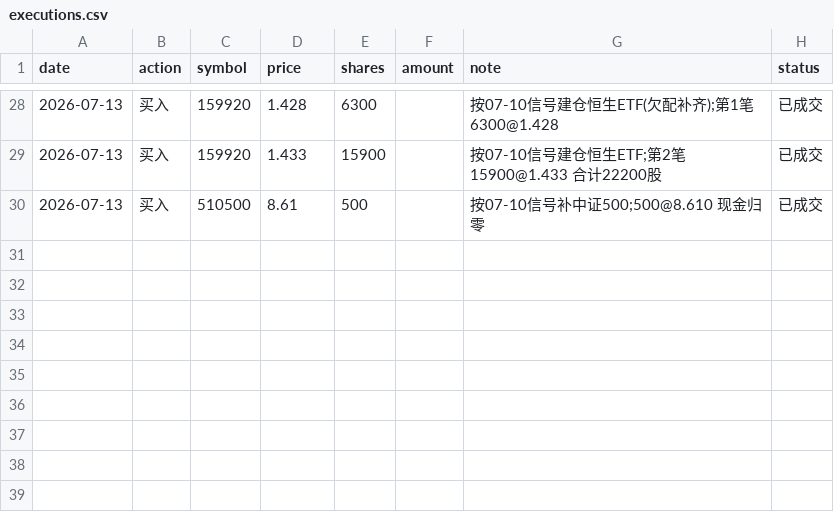
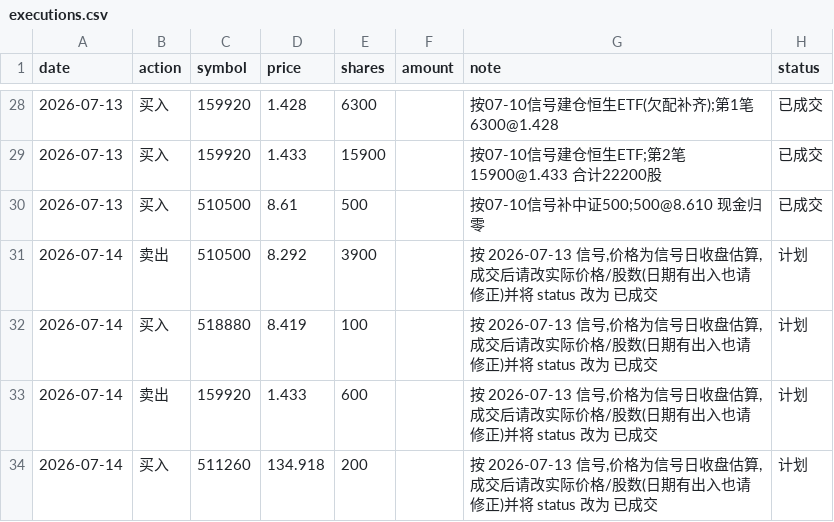
Before and after one commit to AbacusFlow/quant, a CSV file: output/executions.csv, drawn as a sheet; only a part is shown, gaps mark what is left out; the diff names each change by its address in the sheet, - before the commit and + after, or states it on an @@ line.

```diff
--- a/output/executions.csv
+++ b/output/executions.csv
+row 31: 2026-07-14 | 卖出 | 510500 | 8.292 | 3900 |  | 按 2026-07-13 信号,价格为信号日收盘估算,成交后请改实际价格/股数(日期有出入也请修正)并将 status 改为 已成交 | 计划
+row 32: 2026-07-14 | 买入 | 518880 | 8.419 | 100 |  | 按 2026-07-13 信号,价格为信号日收盘估算,成交后请改实际价格/股数(日期有出入也请修正)并将 status 改为 已成交 | 计划
+row 33: 2026-07-14 | 卖出 | 159920 | 1.433 | 600 |  | 按 2026-07-13 信号,价格为信号日收盘估算,成交后请改实际价格/股数(日期有出入也请修正)并将 status 改为 已成交 | 计划
+row 34: 2026-07-14 | 买入 | 511260 | 134.918 | 200 |  | 按 2026-07-13 信号,价格为信号日收盘估算,成交后请改实际价格/股数(日期有出入也请修正)并将 status 改为 已成交 | 计划
```
Also changed, not shown: output/signal_log.csv.
